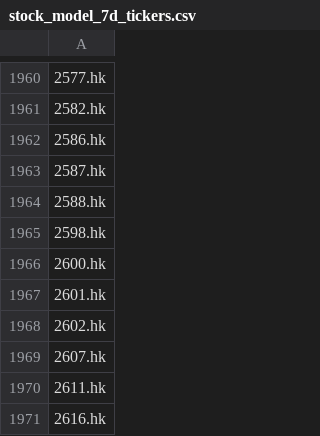
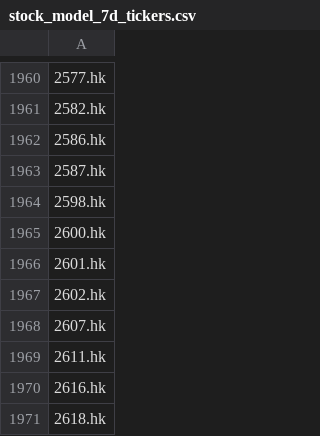
Before and after one commit to simgsr/alphapulse, a CSV file: stock_model_7d_tickers.csv, drawn as a sheet; only a part is shown, gaps mark what is left out; the shorter side is filled out with more unchanged rows; the diff names each change by its address in the sheet, - before the commit and + after, or states it on an @@ line.

```diff
--- a/stock_model_7d_tickers.csv
+++ b/stock_model_7d_tickers.csv
-row 1964: 2588.hk
```
Also changed, not shown: 2 other files.
